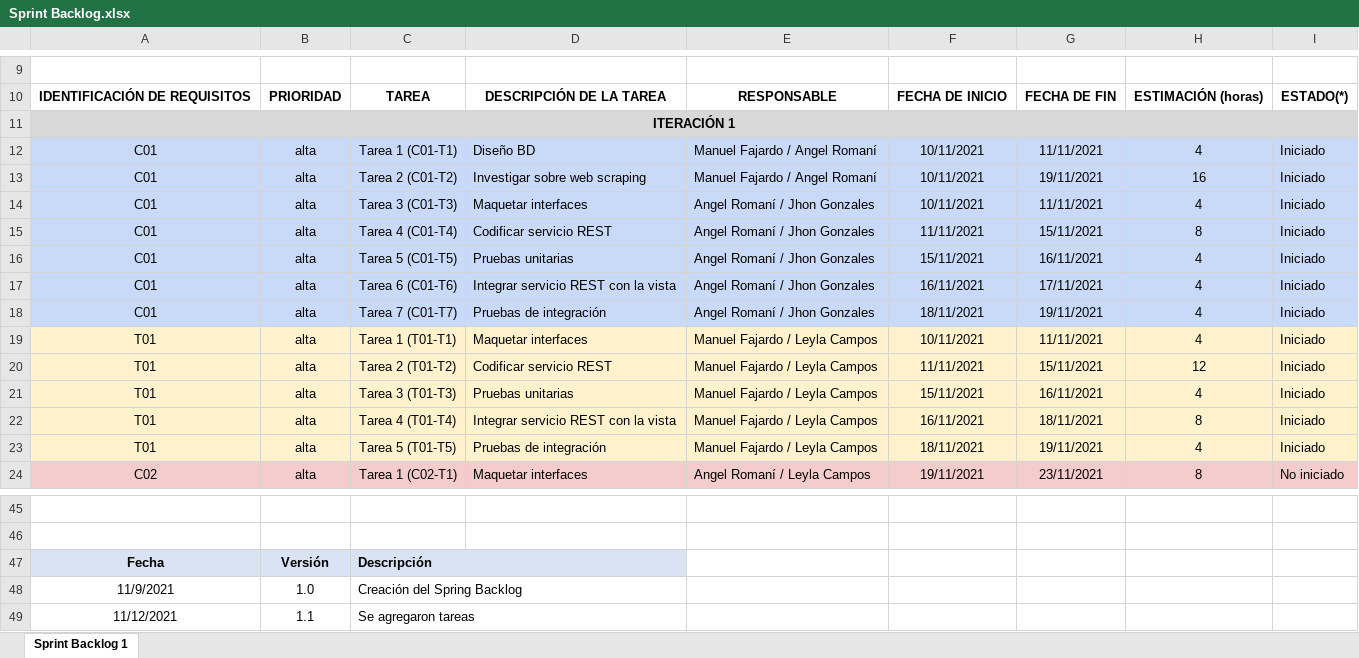
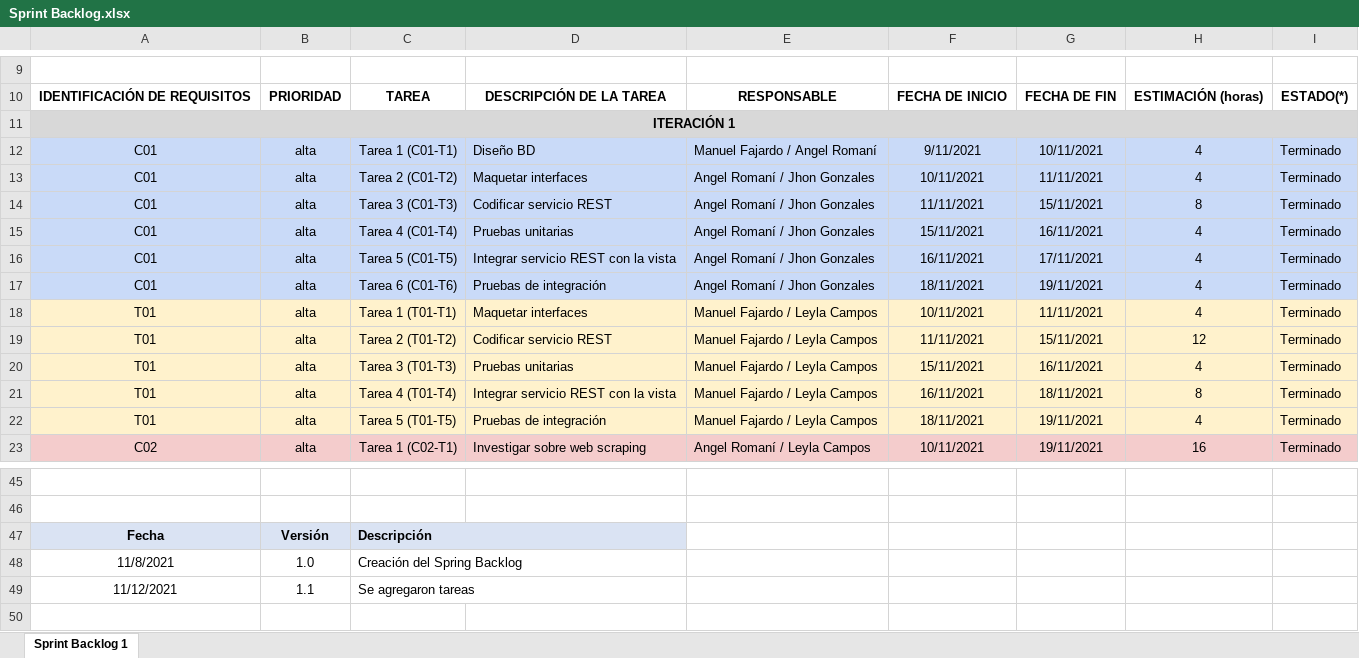
Before and after one commit to Xiza73/Edutec, an Excel workbook: Desarrollo/Edutec/Gestión/Sprint Backlog.xlsx, sheet Sprint Backlog 1, drawn as a sheet; only a part is shown, gaps mark what is left out; values as stored, in another font and other column widths than the file's, no borders; removed rows and columns are numbered as before the commit, all else as after; the diff covers the shown part only; the diff names each change by its address in the sheet, - before the commit and + after, or states it on an @@ line.

```diff
--- a/Desarrollo/Edutec/Gestión/Sprint Backlog.xlsx (sheet Sprint Backlog 1)
+++ b/Desarrollo/Edutec/Gestión/Sprint Backlog.xlsx (sheet Sprint Backlog 1)
-F12: 10/11/2021
+F12: 9/11/2021
-G12: 11/11/2021
+G12: 10/11/2021
-I12:I17: Iniciado
+I12:I17: Terminado
-D13: Investigar sobre web scraping
+D13: Maquetar interfaces
-E13: Manuel Fajardo / Angel Romaní
+E13: Angel Romaní / Jhon Gonzales
-G13: 19/11/2021
+G13: 11/11/2021
-H13: 16
+H13: 4
-D14: Maquetar interfaces
+D14: Codificar servicio REST
-F14: 10/11/2021
+F14: 11/11/2021
-G14: 11/11/2021
+G14: 15/11/2021
-H14: 4
+H14: 8
-D15: Codificar servicio REST
+D15: Pruebas unitarias
-F15: 11/11/2021
+F15: 15/11/2021
-G15: 15/11/2021
+G15: 16/11/2021
-H15: 8
+H15: 4
-D16: Pruebas unitarias
+D16: Integrar servicio REST con la vista
-F16: 15/11/2021
+F16: 16/11/2021
-G16: 16/11/2021
+G16: 17/11/2021
-D17: Integrar servicio REST con la vista
+D17: Pruebas de integración
-F17: 16/11/2021
+F17: 18/11/2021
-G17: 17/11/2021
+G17: 19/11/2021
-row 18: C01 | alta | Tarea 7 (C01-T7) | Pruebas de integración | Angel Romaní / Jhon Gonzales | 18/11/2021 | 19/11/2021 | 4 | Iniciado
-I18:I22: Iniciado
+I18:I22: Terminado
-D23: Maquetar interfaces
+D23: Investigar sobre web scraping
-F23: 19/11/2021
+F23: 10/11/2021
-G23: 23/11/2021
+G23: 19/11/2021
-H23: 8
+H23: 16
-I23: No iniciado
+I23: Terminado
-A48: 11/9/2021
+A48: 11/8/2021
```
Also changed, not shown: 1 added row and 22 edited cells elsewhere in this sheet, 16 other files.
